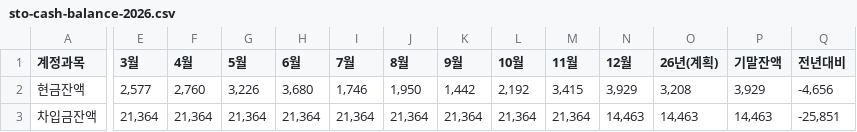
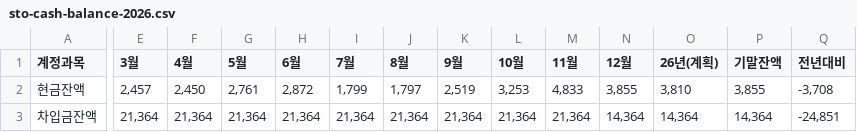
Before and after one commit to kyeongsoo88/New_stodashboard, a CSV file: frontend/public/data/sto-cash-balance-2026.csv, drawn as a sheet; only a part is shown, gaps mark what is left out; the diff names each change by its address in the sheet, - before the commit and + after, or states it on an @@ line.

```diff
--- a/frontend/public/data/sto-cash-balance-2026.csv
+++ b/frontend/public/data/sto-cash-balance-2026.csv
-E2 (3월): 2,577
+E2 (3월): 2,457
-F2 (4월): 2,760
+F2 (4월): 2,450
-G2 (5월): 3,226
+G2 (5월): 2,761
-H2 (6월): 3,680
+H2 (6월): 2,872
-I2 (7월): 1,746
+I2 (7월): 1,799
-J2 (8월): 1,950
+J2 (8월): 1,797
-K2 (9월): 1,442
+K2 (9월): 2,519
-L2 (10월): 2,192
+L2 (10월): 3,253
-M2 (11월): 3,415
+M2 (11월): 4,833
-N2 (12월): 3,929
+N2 (12월): 3,855
-O2 (26년(계획)): 3,208
+O2 (26년(계획)): 3,810
-P2 (기말잔액): 3,929
+P2 (기말잔액): 3,855
-Q2 (전년대비): -4,656
+Q2 (전년대비): -3,708
-N3 (12월): 14,463
+N3 (12월): 14,364
-O3 (26년(계획)): 14,463
+O3 (26년(계획)): 14,364
-P3 (기말잔액): 14,463
+P3 (기말잔액): 14,364
-Q3 (전년대비): -25,851
+Q3 (전년대비): -24,851
```
